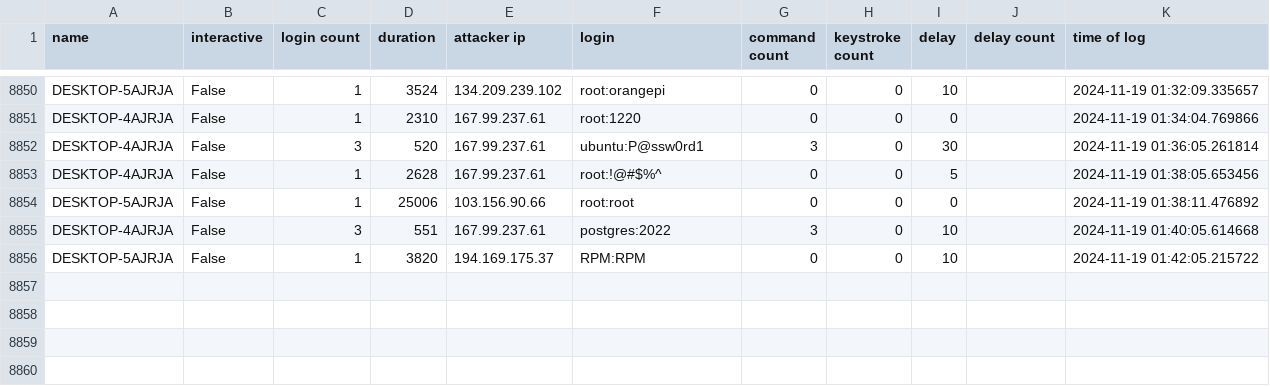
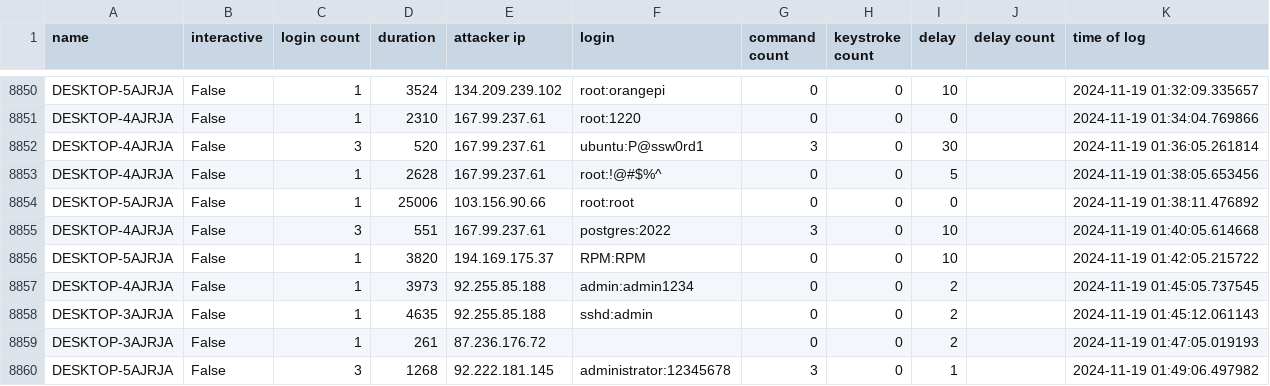
Before and after one commit to ryanfleming23/honeypot-group-1a, a CSV file: dat/delay2.csv, drawn as a sheet; only a part is shown, gaps mark what is left out; the diff names each change by its address in the sheet, - before the commit and + after, or states it on an @@ line.

Commit message:
auto commit Tue 19 Nov 2024 01:50:02 AM EST

```diff
--- a/dat/delay2.csv
+++ b/dat/delay2.csv
+row 8857: DESKTOP-4AJRJA | False | 1 | 3973 | 92.255.85.188 | admin:admin1234 | 0 | 0 | 2 |  | 2024-11-19 01:45:05.737545
+row 8858: DESKTOP-3AJRJA | False | 1 | 4635 | 92.255.85.188 | sshd:admin | 0 | 0 | 2 |  | 2024-11-19 01:45:12.061143
+row 8859: DESKTOP-3AJRJA | False | 1 | 261 | 87.236.176.72 |  | 0 | 0 | 2 |  | 2024-11-19 01:47:05.019193
+row 8860: DESKTOP-5AJRJA | False | 3 | 1268 | 92.222.181.145 | administrator:12345678 | 3 | 0 | 1 |  | 2024-11-19 01:49:06.497982
```
